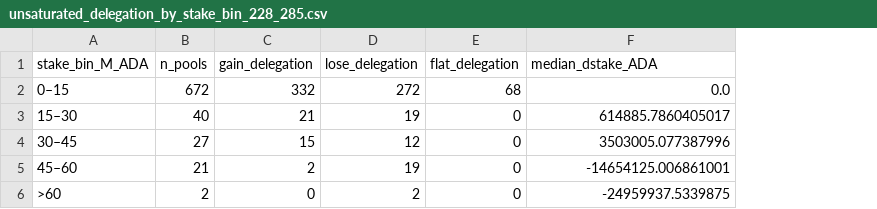
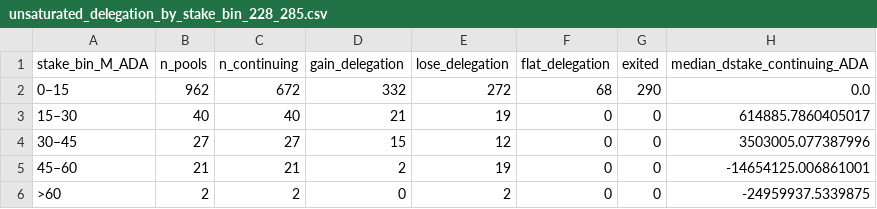
Before and after one commit to JuanBQti/Research-Cardano, a CSV file: Incentive-Mechanisms/Parameters-Landscape/A_Staking_rewards_and_monetary_policy/k/data/unsaturated_delegation_by_stake_bin_228_285.csv, drawn as a sheet; addresses are those after the commit; the diff names each change by its address in the sheet, - before the commit and + after, or states it on an @@ line.

```diff
--- a/Incentive-Mechanisms/Parameters-Landscape/A_Staking_rewards_and_monetary_policy/k/data/unsaturated_delegation_by_stake_bin_228_285.csv
+++ b/Incentive-Mechanisms/Parameters-Landscape/A_Staking_rewards_and_monetary_policy/k/data/unsaturated_delegation_by_stake_bin_228_285.csv
+column C (n_continuing), rows 2-6: 672 | 40 | 27 | 21 | 2
+column G (exited), rows 2-6: 290 | 0 | 0 | 0 | 0
-H1: median_dstake_ADA
+H1: median_dstake_continuing_ADA
-B2 (n_pools): 672
+B2 (n_pools): 962
```
Also changed, not shown: Incentive-Mechanisms/Parameters-Landscape/A_Staking_rewards_and_monetary_policy/k/data/unsaturated_agg_stake_change_by_stake_bin_228_285.csv.
